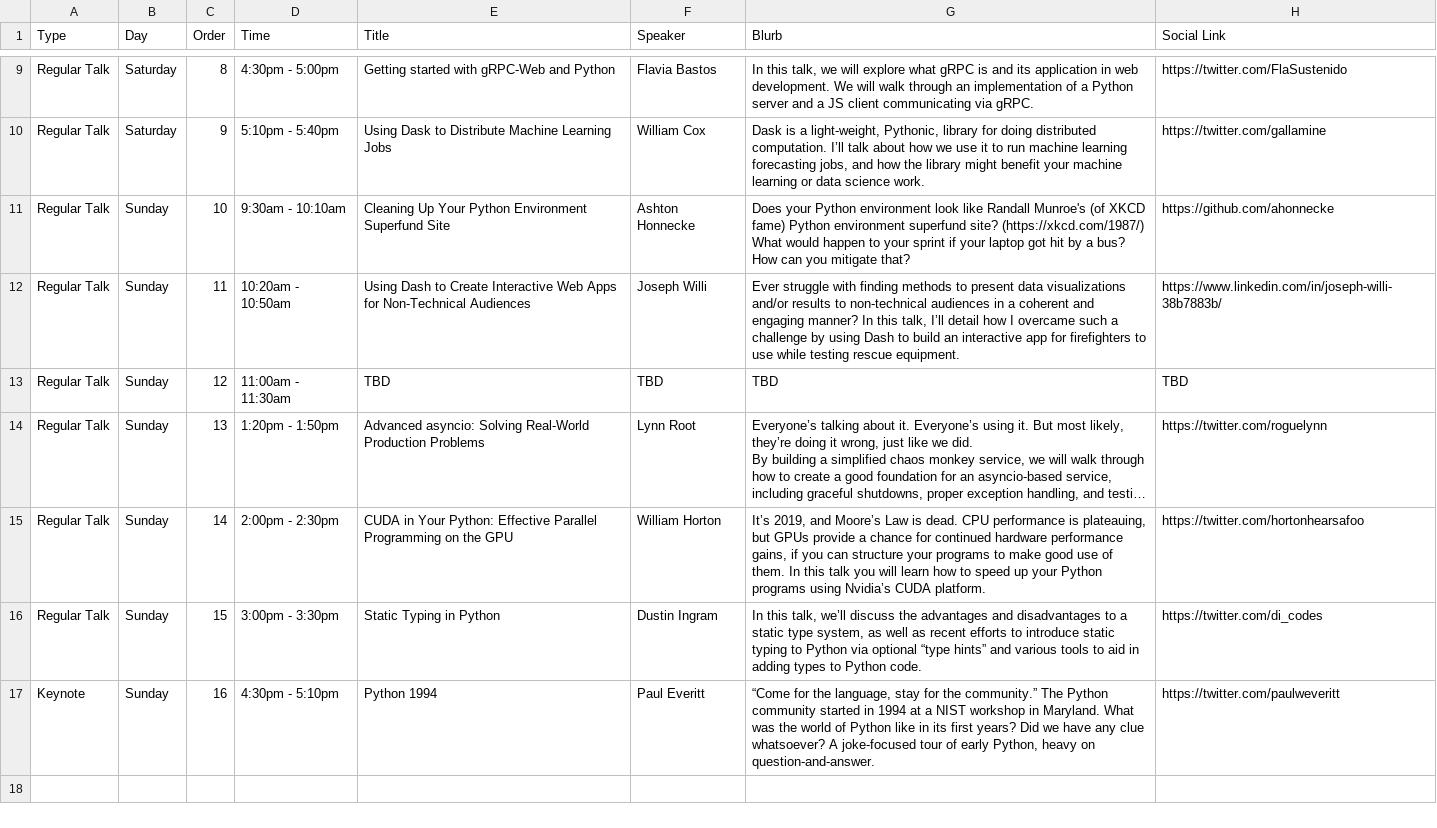
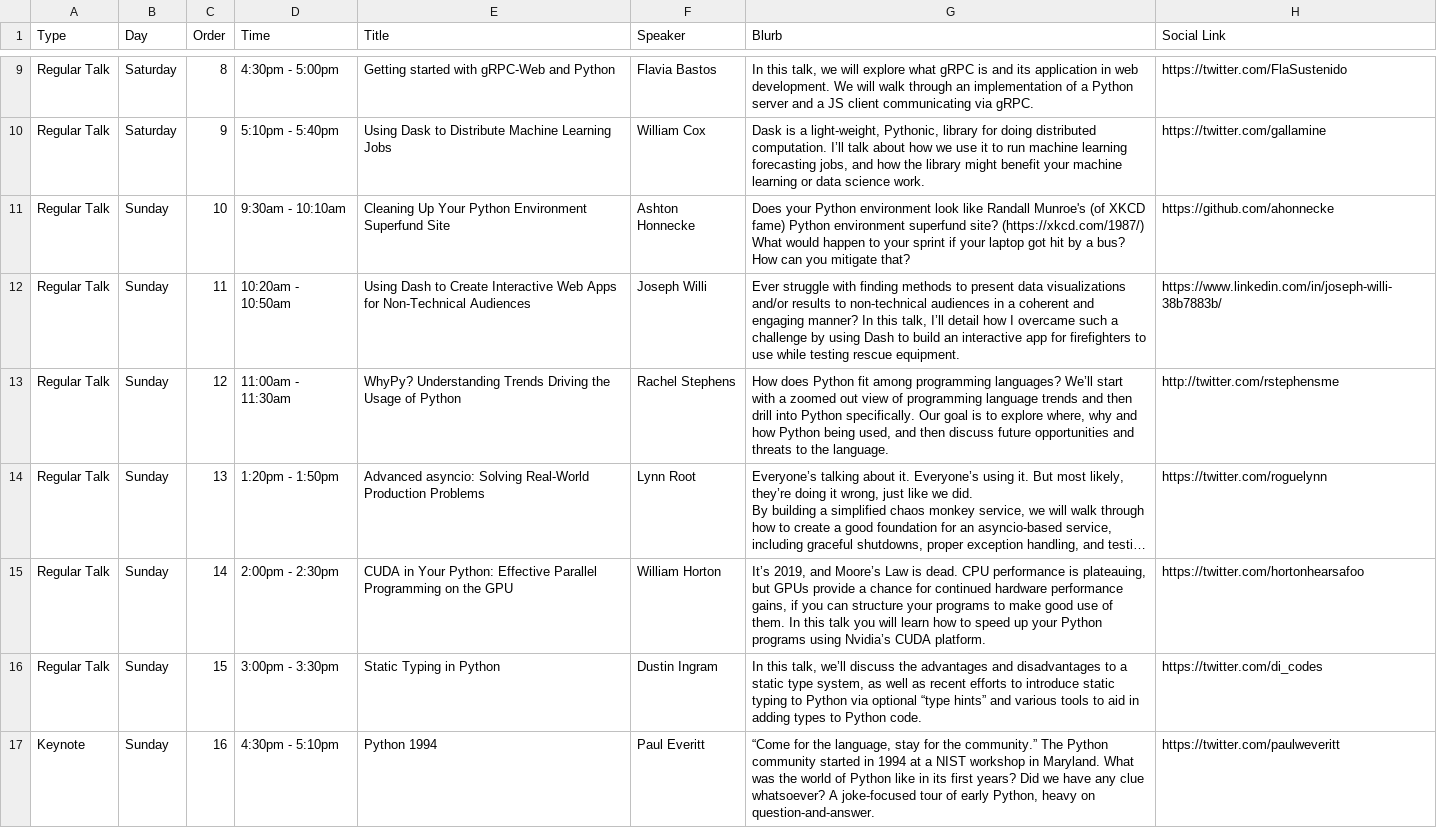
Before and after one commit to PyColorado/pycolorado.org, a CSV file: src/data/website.csv, drawn as a sheet; only a part is shown, gaps mark what is left out; long unchanged cells end in …; the diff names each change by its address in the sheet, - before the commit and + after, or states it on an @@ line.

```diff
--- a/src/data/website.csv
+++ b/src/data/website.csv
-E13 (Title): TBD
+E13 (Title): WhyPy? Understanding Trends Driving the Usage of Python
-F13 (Speaker): TBD
+F13 (Speaker): Rachel Stephens
-G13 (Blurb): TBD
+G13 (Blurb): How does Python fit among programming languages? We’ll start with a zoomed out view of programming language trends and then drill into Python specifically. Our goal is to explore where, why and how Python being used, and then discuss future opportunities and threats to the language.
-H13 (Social Link): TBD
+H13 (Social Link): http://twitter.com/rstephensme
```
Also changed, not shown: 2 other files.
